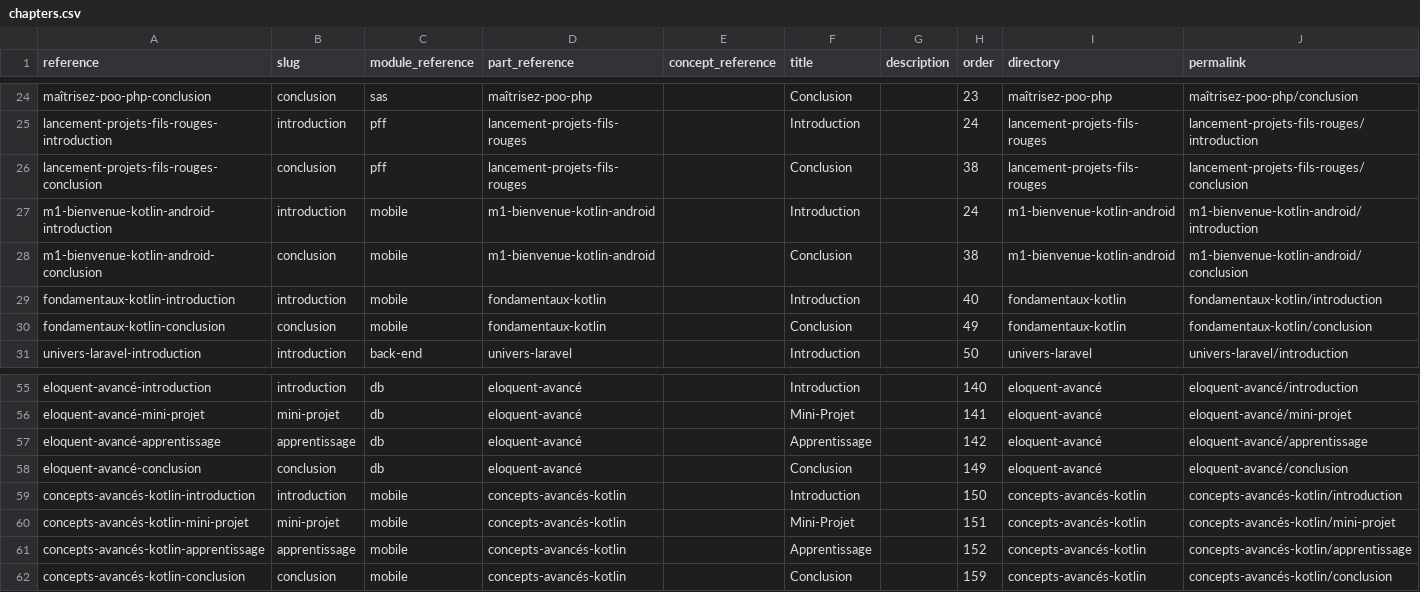
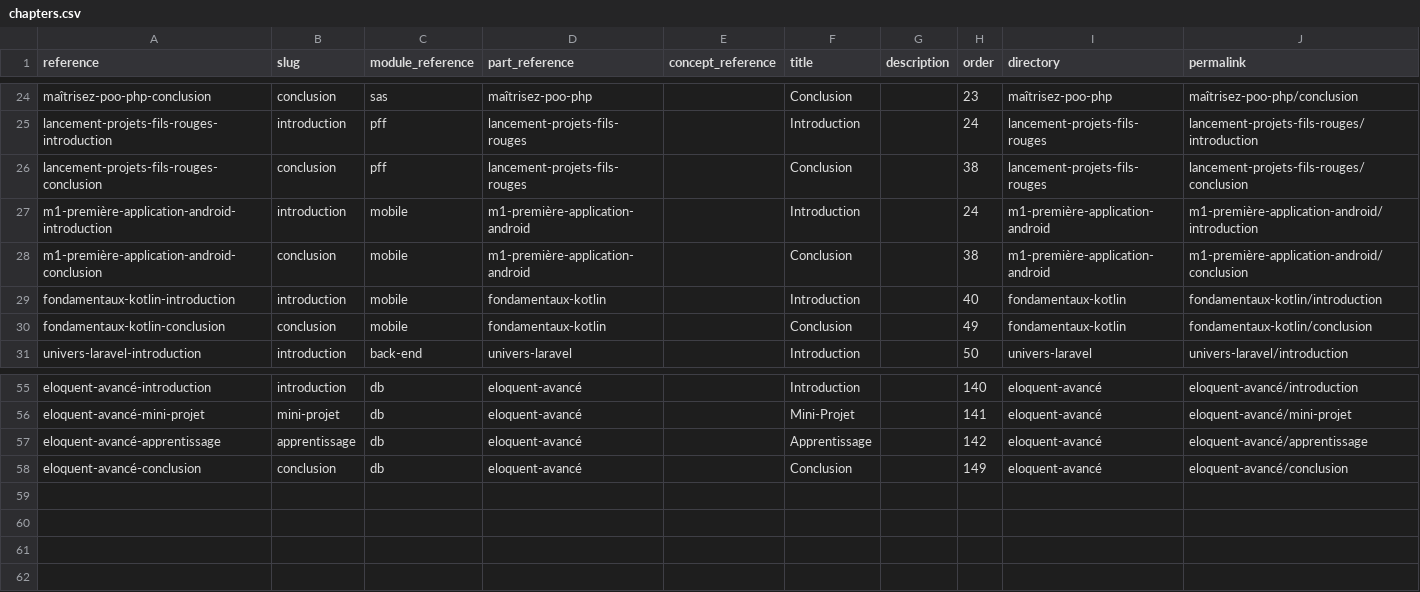
Before and after one commit to solicode-web-mobile/projets, a CSV file: _data/collections/chapters.csv, drawn as a sheet; only a part is shown, gaps mark what is left out.

```diff
--- a/_data/collections/chapters.csv
+++ b/_data/collections/chapters.csv
@@ -27,4 +27,4 @@
 "lancement-projets-fils-rouges-conclusion","conclusion","pff","lancement-projets-fils-rouges","","Conclusion","","38","lancement-projets-fils-rouges","lancement-projets-fils-rouges/conclusion"
-"m1-bienvenue-kotlin-android-introduction","introduction","mobile","m1-bienvenue-kotlin-android","","Introduction","","24","m1-bienvenue-kotlin-android","m1-bienvenue-kotlin-android/introduction"
-"m1-bienvenue-kotlin-android-conclusion","conclusion","mobile","m1-bienvenue-kotlin-android","","Conclusion","","38","m1-bienvenue-kotlin-android","m1-bienvenue-kotlin-android/conclusion"
+"m1-première-application-android-introduction","introduction","mobile","m1-première-application-android","","Introduction","","24","m1-première-application-android","m1-première-application-android/introduction"
+"m1-première-application-android-conclusion","conclusion","mobile","m1-première-application-android","","Conclusion","","38","m1-première-application-android","m1-première-application-android/conclusion"
 "fondamentaux-kotlin-introduction","introduction","mobile","fondamentaux-kotlin","","Introduction","","40","fondamentaux-kotlin","fondamentaux-kotlin/introduction"
@@ -59,5 +59 @@
 "eloquent-avancé-conclusion","conclusion","db","eloquent-avancé","","Conclusion","","149","eloquent-avancé","eloquent-avancé/conclusion"
-"concepts-avancés-kotlin-introduction","introduction","mobile","concepts-avancés-kotlin","","Introduction","","150","concepts-avancés-kotlin","concepts-avancés-kotlin/introduction"
-"concepts-avancés-kotlin-mini-projet","mini-projet","mobile","concepts-avancés-kotlin","","Mini-Projet","","151","concepts-avancés-kotlin","concepts-avancés-kotlin/mini-projet"
-"concepts-avancés-kotlin-apprentissage","apprentissage","mobile","concepts-avancés-kotlin","","Apprentissage","","152","concepts-avancés-kotlin","concepts-avancés-kotlin/apprentissage"
-"concepts-avancés-kotlin-conclusion","conclusion","mobile","concepts-avancés-kotlin","","Conclusion","","159","concepts-avancés-kotlin","concepts-avancés-kotlin/conclusion"
```
Also changed, not shown: _data/collections/parts.csv, 16 other files.
